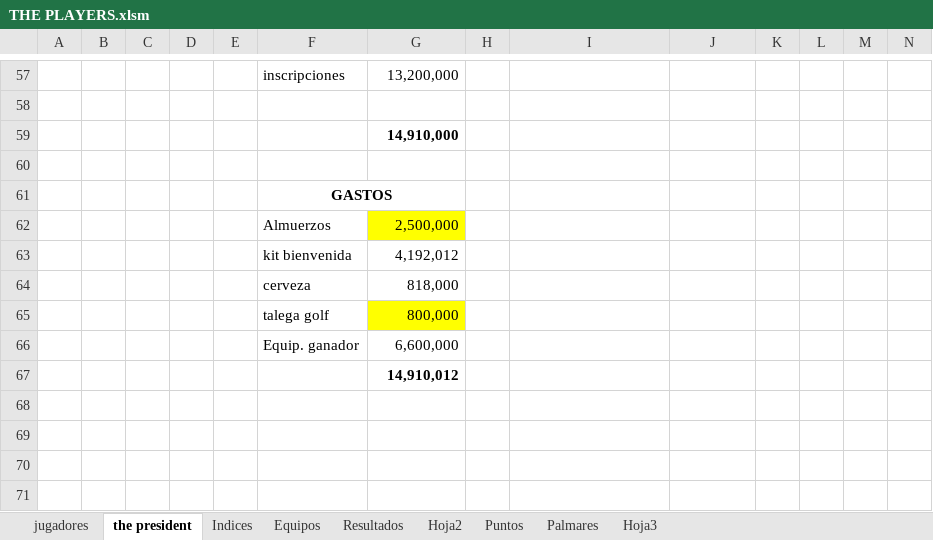
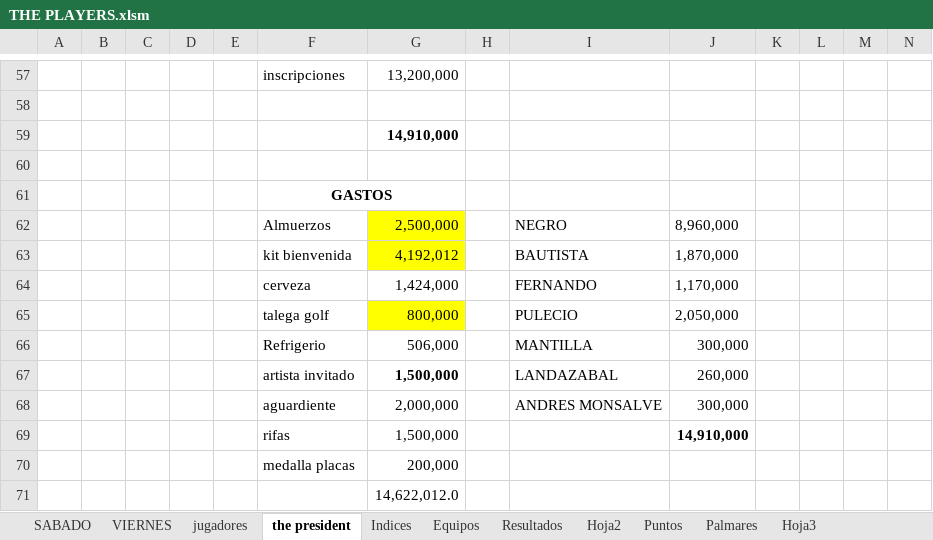
Before and after one commit to Ferchoiq80/copa-president-2026, an Excel workbook: THE PLAYERS.xlsm, sheet the president, drawn as a sheet; only a part is shown, gaps mark what is left out; values as stored, in another font and other column widths than the file's, no borders; removed rows and columns are numbered as before the commit, all else as after; rows hold the shown columns only; the diff covers the shown part only; the diff names each change by its address in the sheet, - before the commit and + after, or states it on an @@ line.

```diff
--- a/THE PLAYERS.xlsm (sheet the president)
+++ b/THE PLAYERS.xlsm (sheet the president)
+sheet tab: SABADO
+sheet tab: VIERNES
-I62: (empty)
+I62: NEGRO
-J62: (empty)
+J62: 8,960,000
-G63 fill: none
+G63 fill: #FFFF00
-I63: (empty)
+I63: BAUTISTA
-J63: (empty)
+J63: 1,870,000
-row 64:  |  |  |  |  | cerveza | 818,000
-row 65:  |  |  |  |  | talega golf | 800,000
-row 66:  |  |  |  |  | Equip. ganador | 6,600,000
+row 64:  |  |  |  |  | cerveza | 1,424,000 |  | FERNANDO | 1,170,000
+row 65:  |  |  |  |  | talega golf | 800,000 |  | PULECIO | 2,050,000
+row 66:  |  |  |  |  | Refrigerio | 506,000 |  | MANTILLA | 300,000
+row 67:  |  |  |  |  | artista invitado | 1,500,000 |  | LANDAZABAL | 260,000
+row 68:  |  |  |  |  | aguardiente | 2,000,000 |  | ANDRES MONSALVE | 300,000
+row 69:  |  |  |  |  | rifas | 1,500,000 |  |  | 14,910,000
+row 70:  |  |  |  |  | medalla placas | 200,000
-G71: 14,910,012
+G71: 14,622,012.0
-G71 bold: on
+G71 bold: off
```
Also changed, not shown: 10 edited cells and cell formats elsewhere in this sheet, sheet Indices, sheet Resultados, charts or pictures.
